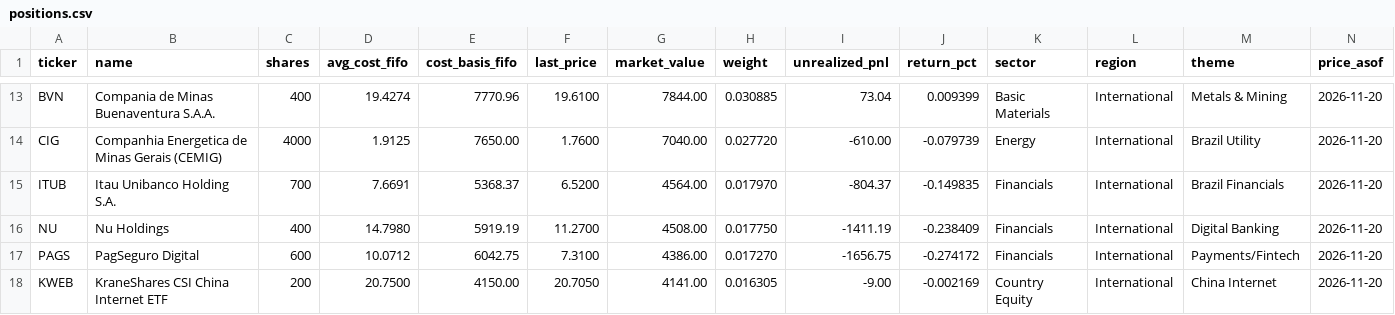
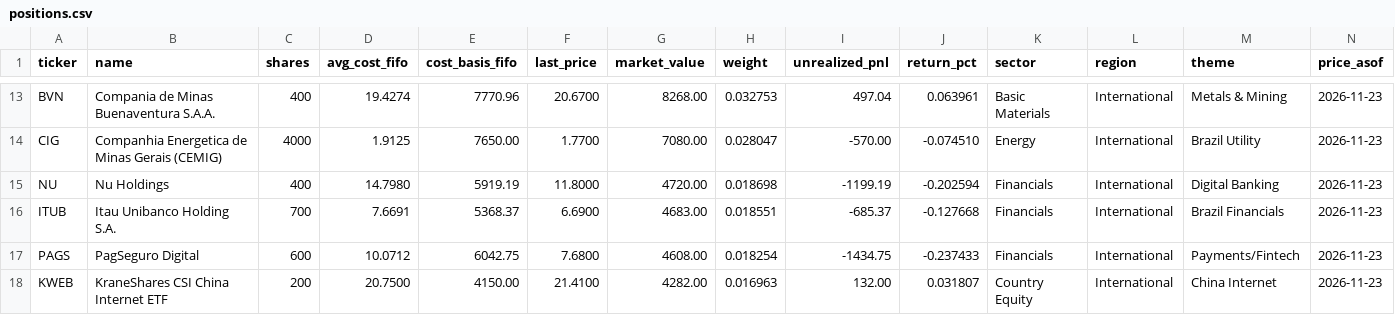
Before and after one commit to JamesKostohryz/trs-portfolio-feed, a CSV file: data/positions.csv, drawn as a sheet; only a part is shown, gaps mark what is left out; removed rows and columns are numbered as before the commit, all else as after; the diff covers the shown part only; the diff names each change by its address in the sheet, - before the commit and + after, or states it on an @@ line.

```diff
--- a/data/positions.csv
+++ b/data/positions.csv
-F13 (last_price): 19.6100
+F13 (last_price): 20.6700
-G13 (market_value): 7844.00
+G13 (market_value): 8268.00
-H13 (weight): 0.030885
+H13 (weight): 0.032753
-I13 (unrealized_pnl): 73.04
+I13 (unrealized_pnl): 497.04
-J13 (return_pct): 0.009399
+J13 (return_pct): 0.063961
-N13:N14 (price_asof): 2026-11-20
+N13:N14 (price_asof): 2026-11-23
-F14 (last_price): 1.7600
+F14 (last_price): 1.7700
-G14 (market_value): 7040.00
+G14 (market_value): 7080.00
-H14 (weight): 0.027720
+H14 (weight): 0.028047
-I14 (unrealized_pnl): -610.00
+I14 (unrealized_pnl): -570.00
-J14 (return_pct): -0.079739
+J14 (return_pct): -0.074510
-row 15: ITUB | Itau Unibanco Holding S.A. | 700 | 7.6691 | 5368.37 | 6.5200 | 4564.00 | 0.017970 | -804.37 | -0.149835 | Financials | International | Brazil Financials | 2026-11-20
-F15 (last_price): 11.2700
+F15 (last_price): 11.8000
-G15 (market_value): 4508.00
+G15 (market_value): 4720.00
-H15 (weight): 0.017750
+H15 (weight): 0.018698
-I15 (unrealized_pnl): -1411.19
+I15 (unrealized_pnl): -1199.19
-J15 (return_pct): -0.238409
+J15 (return_pct): -0.202594
-N15 (price_asof): 2026-11-20
+N15 (price_asof): 2026-11-23
+row 16: ITUB | Itau Unibanco Holding S.A. | 700 | 7.6691 | 5368.37 | 6.6900 | 4683.00 | 0.018551 | -685.37 | -0.127668 | Financials | International | Brazil Financials | 2026-11-23
-F17 (last_price): 7.3100
+F17 (last_price): 7.6800
-G17 (market_value): 4386.00
+G17 (market_value): 4608.00
-H17 (weight): 0.017270
+H17 (weight): 0.018254
-I17 (unrealized_pnl): -1656.75
+I17 (unrealized_pnl): -1434.75
-J17 (return_pct): -0.274172
+J17 (return_pct): -0.237433
-N17:N18 (price_asof): 2026-11-20
+N17:N18 (price_asof): 2026-11-23
-F18 (last_price): 20.7050
+F18 (last_price): 21.4100
-G18 (market_value): 4141.00
+G18 (market_value): 4282.00
-H18 (weight): 0.016305
+H18 (weight): 0.016963
-I18 (unrealized_pnl): -9.00
+I18 (unrealized_pnl): 132.00
-J18 (return_pct): -0.002169
+J18 (return_pct): 0.031807
```
Also changed, not shown: 1 added row, 1 removed row and 90 edited cells elsewhere in this file, data/dashboard.csv, data/income.csv, 3 other files.
